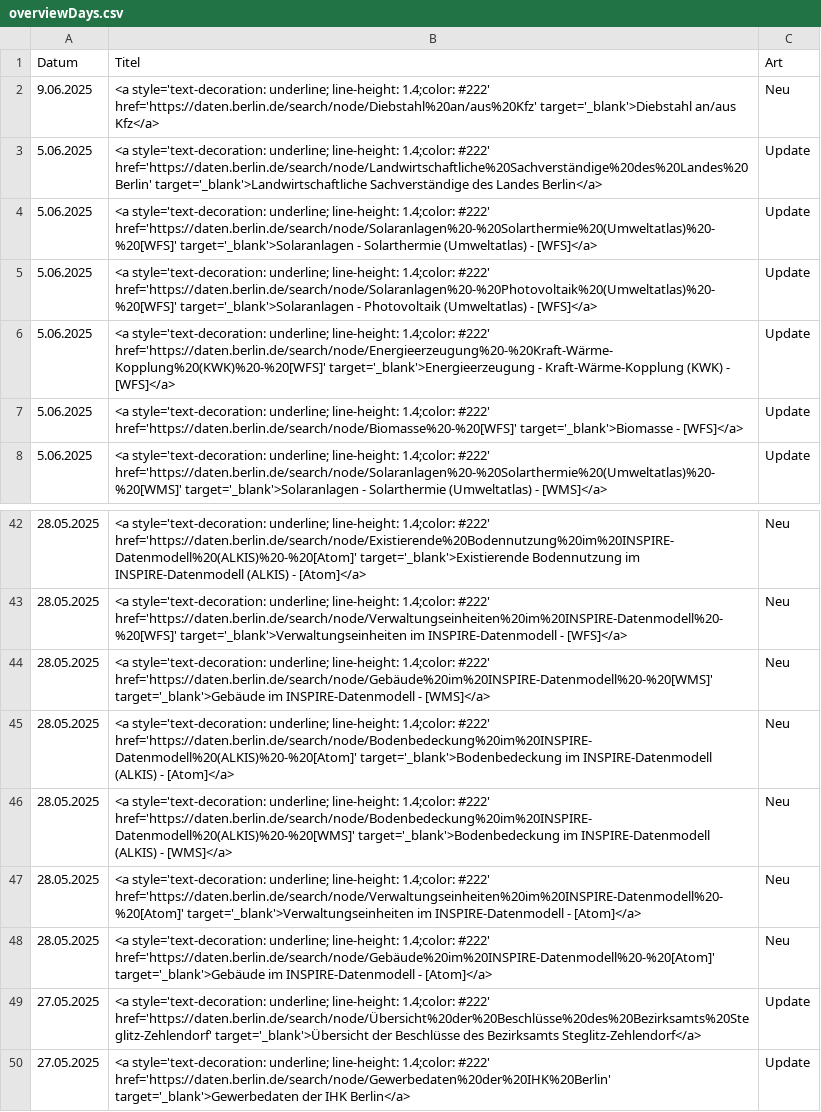
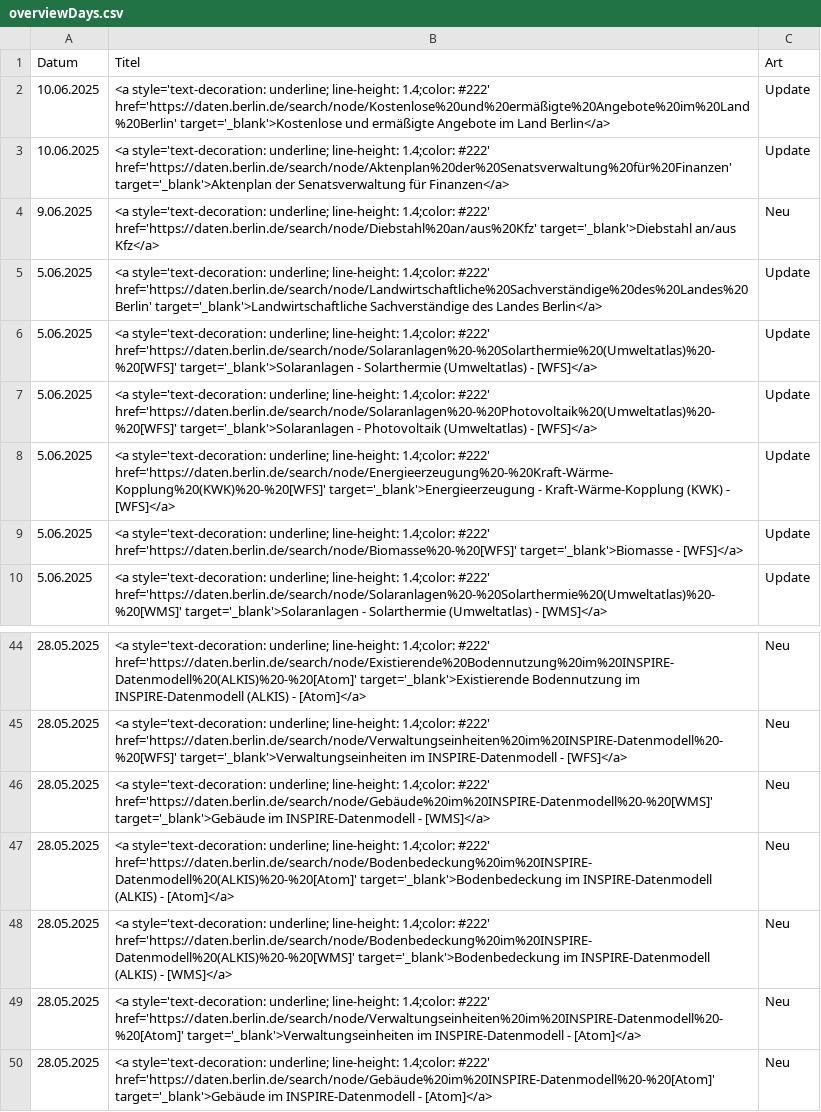
Before and after one commit to technologiestiftung/odis-datenportal-uebersicht, a CSV file: data/overviewDays.csv, drawn as a sheet; only a part is shown, gaps mark what is left out; removed rows and columns are numbered as before the commit, all else as after; the diff names each change by its address in the sheet, - before the commit and + after, or states it on an @@ line.

```diff
--- a/data/overviewDays.csv
+++ b/data/overviewDays.csv
+row 2: 10.06.2025 | <a style='text-decoration: underline; line-height: 1.4;color: #222' href='https://daten.berlin.de/search/node/Kostenlose%20und%20ermäßigte%20Angebote%20im%20Land%20Berlin' target='_blank'>Kostenlose und ermäßigte Angebote im Land Berlin</a> | Update
+row 3: 10.06.2025 | <a style='text-decoration: underline; line-height: 1.4;color: #222' href='https://daten.berlin.de/search/node/Aktenplan%20der%20Senatsverwaltung%20für%20Finanzen' target='_blank'>Aktenplan der Senatsverwaltung für Finanzen</a> | Update
-row 49: 27.05.2025 | <a style='text-decoration: underline; line-height: 1.4;color: #222' href='https://daten.berlin.de/search/node/Übersicht%20der%20Beschlüsse%20des%20Bezirksamts%20Steglitz-Zehlendorf' target='_blank'>Übersicht der Beschlüsse des Bezirksamts Steglitz-Zehlendorf</a> | Update
-row 50: 27.05.2025 | <a style='text-decoration: underline; line-height: 1.4;color: #222' href='https://daten.berlin.de/search/node/Gewerbedaten%20der%20IHK%20Berlin' target='_blank'>Gewerbedaten der IHK Berlin</a> | Update
```
Also changed, not shown: 1 other file.
